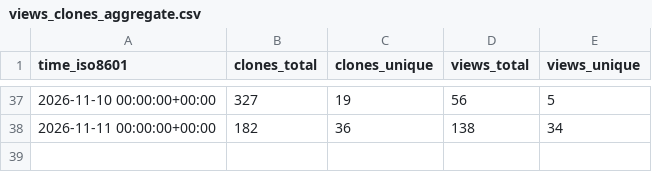
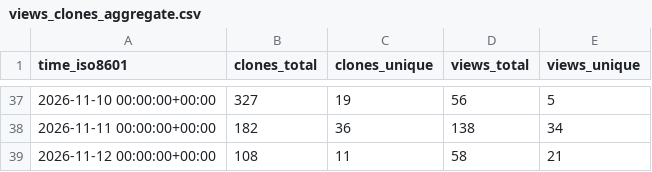
Before and after one commit to DuskXi/spaceknife-stats, a CSV file: DuskXi/SpaceKnife/ghrs-data/views_clones_aggregate.csv, drawn as a sheet; only a part is shown, gaps mark what is left out; the diff names each change by its address in the sheet, - before the commit and + after, or states it on an @@ line.

```diff
--- a/DuskXi/SpaceKnife/ghrs-data/views_clones_aggregate.csv
+++ b/DuskXi/SpaceKnife/ghrs-data/views_clones_aggregate.csv
+row 39: 2026-11-12 00:00:00+00:00 | 108 | 11 | 58 | 21
```
Also changed, not shown: 1 other file.
